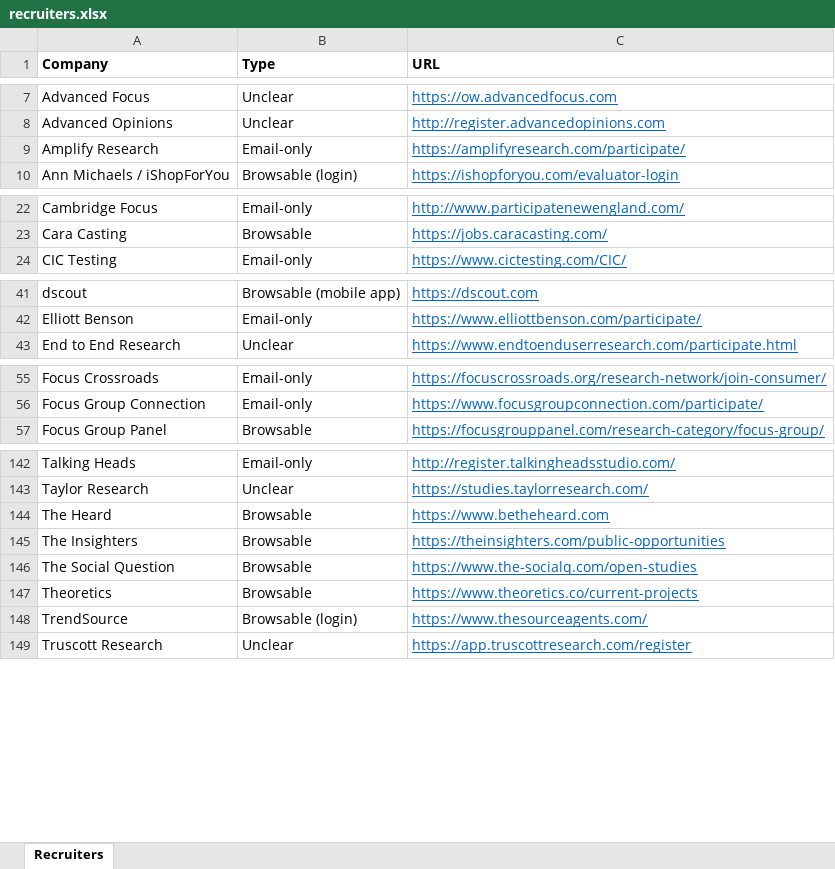
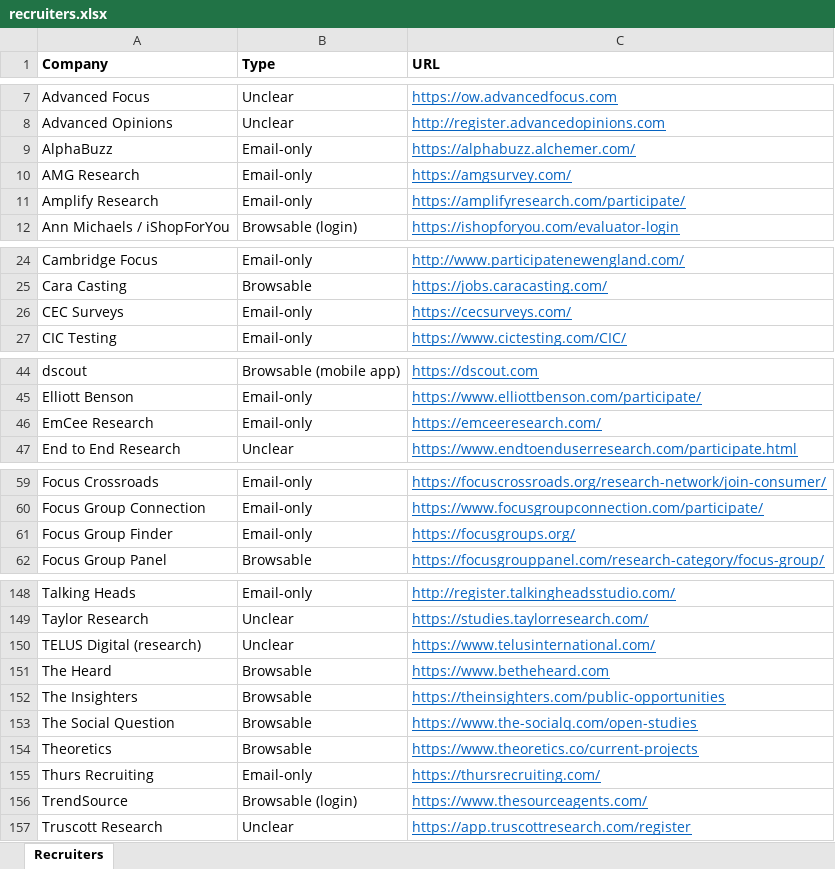
Before and after one commit to Obviouslyobvi/Focus-Group-Scanner, an Excel workbook: docs/recruiters.xlsx, sheet Recruiters, drawn as a sheet; only a part is shown, gaps mark what is left out; values as stored, in another font and other column widths than the file's, no borders; the diff covers the shown part only; the diff names each change by its address in the sheet, - before the commit and + after, or states it on an @@ line.

```diff
--- a/docs/recruiters.xlsx (sheet Recruiters)
+++ b/docs/recruiters.xlsx (sheet Recruiters)
+row 9: AlphaBuzz | Email-only | https://alphabuzz.alchemer.com/
+row 10: AMG Research | Email-only | https://amgsurvey.com/
+row 26: CEC Surveys | Email-only | https://cecsurveys.com/
+row 46: EmCee Research | Email-only | https://emceeresearch.com/
+row 61: Focus Group Finder | Email-only | https://focusgroups.org/
+row 150: TELUS Digital (research) | Unclear | https://www.telusinternational.com/
+row 155: Thurs Recruiting | Email-only | https://thursrecruiting.com/
```
Also changed, not shown: 3 added rows elsewhere in this sheet, 2 other files.
